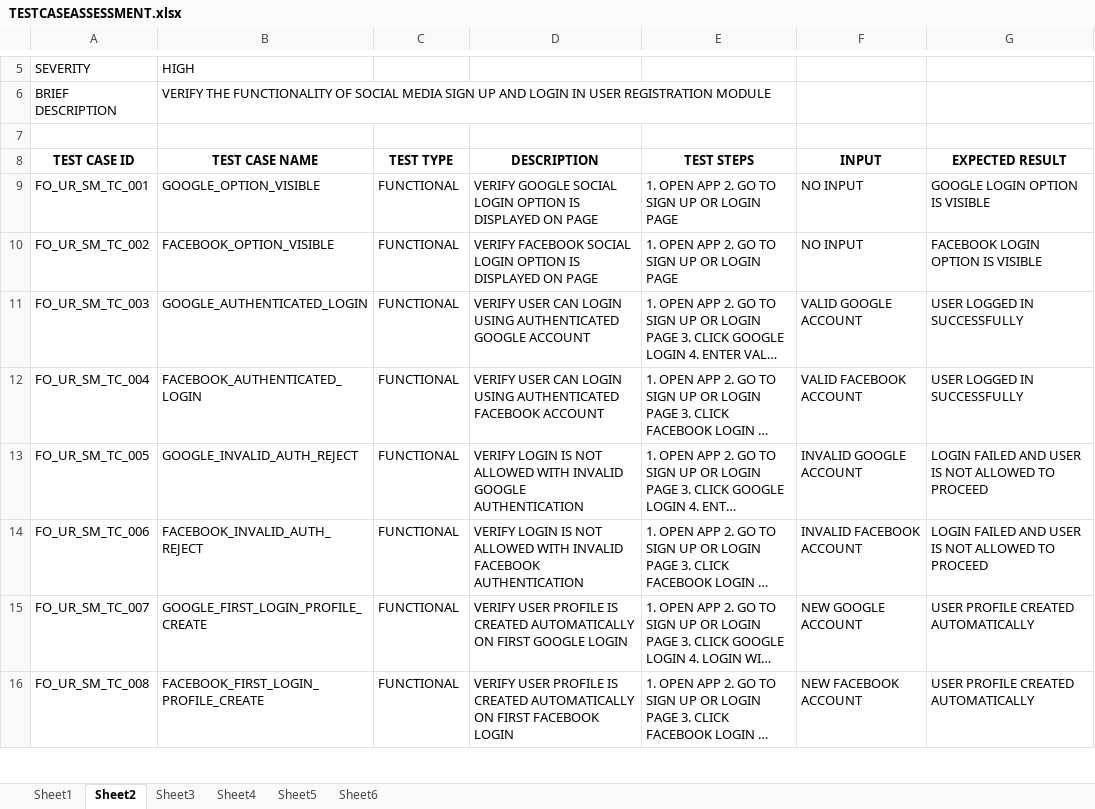
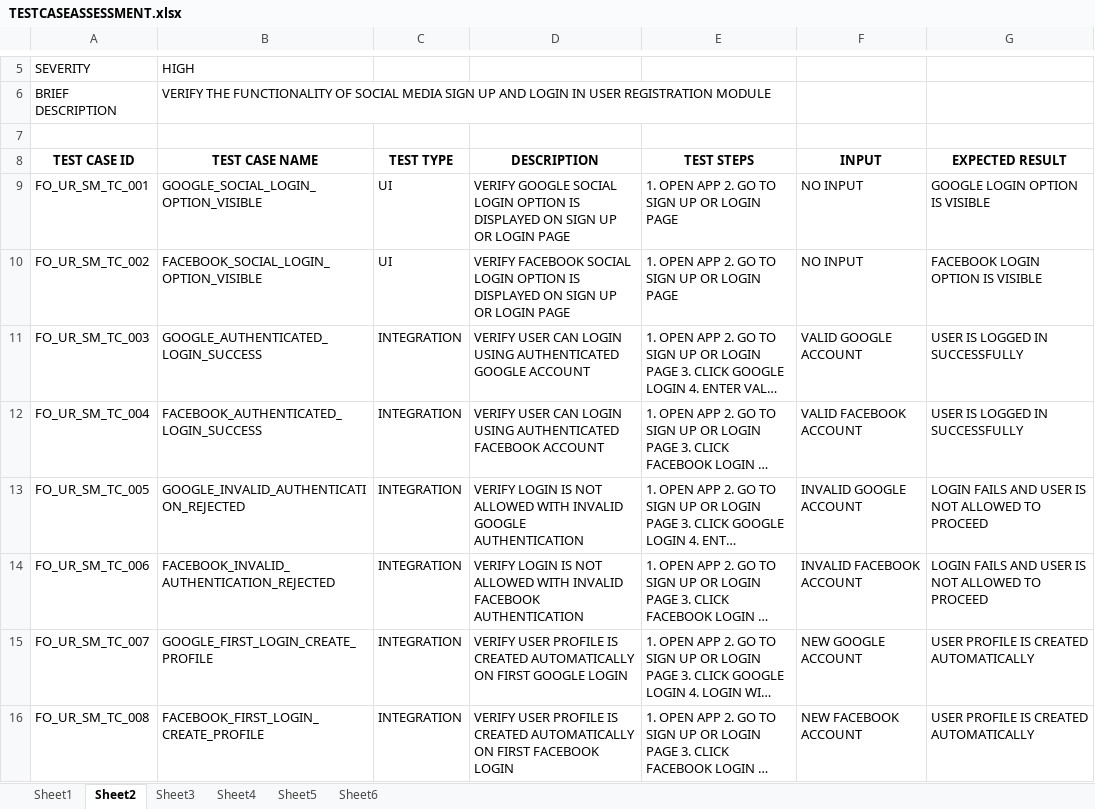
Before and after one commit to Ashish73653/ExcelSheetsForTestScenarios, an Excel workbook: TESTCASEASSESSMENT.xlsx, sheet Sheet2, drawn as a sheet; only a part is shown, gaps mark what is left out; long unchanged cells end in …; values as stored, in another font and other column widths than the file's, no borders; the diff covers the shown part only; the diff names each change by its address in the sheet, - before the commit and + after, or states it on an @@ line.

```diff
--- a/TESTCASEASSESSMENT.xlsx (sheet Sheet2)
+++ b/TESTCASEASSESSMENT.xlsx (sheet Sheet2)
-B9 (TEST CASE NAME): GOOGLE_OPTION_VISIBLE
+B9 (TEST CASE NAME): GOOGLE_SOCIAL_LOGIN_OPTION_VISIBLE
-C9:C10 (TEST TYPE): FUNCTIONAL
+C9:C10 (TEST TYPE): UI
-D9 (DESCRIPTION): …DISPLAYED ON PAGE
+D9 (DESCRIPTION): …DISPLAYED ON SIGN UP OR LOGIN PAGE
-B10 (TEST CASE NAME): FACEBOOK_OPTION_VISIBLE
+B10 (TEST CASE NAME): FACEBOOK_SOCIAL_LOGIN_OPTION_VISIBLE
-D10 (DESCRIPTION): …DISPLAYED ON PAGE
+D10 (DESCRIPTION): …DISPLAYED ON SIGN UP OR LOGIN PAGE
-B11 (TEST CASE NAME): GOOGLE_AUTHENTICATED_LOGIN
+B11 (TEST CASE NAME): GOOGLE_AUTHENTICATED_LOGIN_SUCCESS
-C11:C16 (TEST TYPE): FUNCTIONAL
+C11:C16 (TEST TYPE): INTEGRATION
-G11:G12 (EXPECTED RESULT): USER LOGGED IN SUCCESSFULLY
+G11:G12 (EXPECTED RESULT): USER IS LOGGED IN SUCCESSFULLY
-B12 (TEST CASE NAME): FACEBOOK_AUTHENTICATED_LOGIN
+B12 (TEST CASE NAME): FACEBOOK_AUTHENTICATED_LOGIN_SUCCESS
-B13 (TEST CASE NAME): GOOGLE_INVALID_AUTH_REJECT
+B13 (TEST CASE NAME): GOOGLE_INVALID_AUTHENTICATION_REJECTED
-G13:G14 (EXPECTED RESULT): LOGIN FAILED AND USER…
+G13:G14 (EXPECTED RESULT): LOGIN FAILS AND USER…
-B14 (TEST CASE NAME): FACEBOOK_INVALID_AUTH_REJECT
+B14 (TEST CASE NAME): FACEBOOK_INVALID_AUTHENTICATION_REJECTED
-B15 (TEST CASE NAME): GOOGLE_FIRST_LOGIN_PROFILE_CREATE
+B15 (TEST CASE NAME): GOOGLE_FIRST_LOGIN_CREATE_PROFILE
-G15:G16 (EXPECTED RESULT): USER PROFILE CREATED AUTOMATICALLY
+G15:G16 (EXPECTED RESULT): USER PROFILE IS CREATED AUTOMATICALLY
-B16 (TEST CASE NAME): FACEBOOK_FIRST_LOGIN_PROFILE_CREATE
+B16 (TEST CASE NAME): FACEBOOK_FIRST_LOGIN_CREATE_PROFILE
```
Also changed, not shown: 19 edited cells elsewhere in this sheet, sheet Sheet1, sheet Sheet5, sheet Sheet3, sheet Sheet6, sheet Sheet4.
